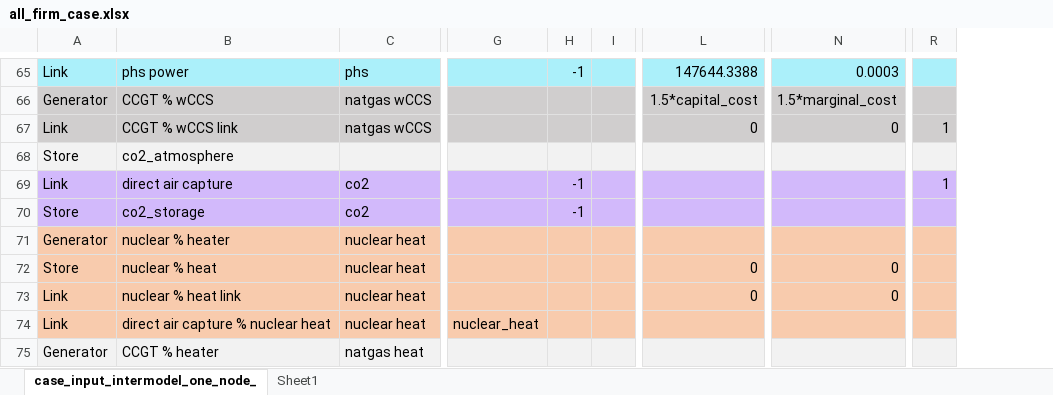
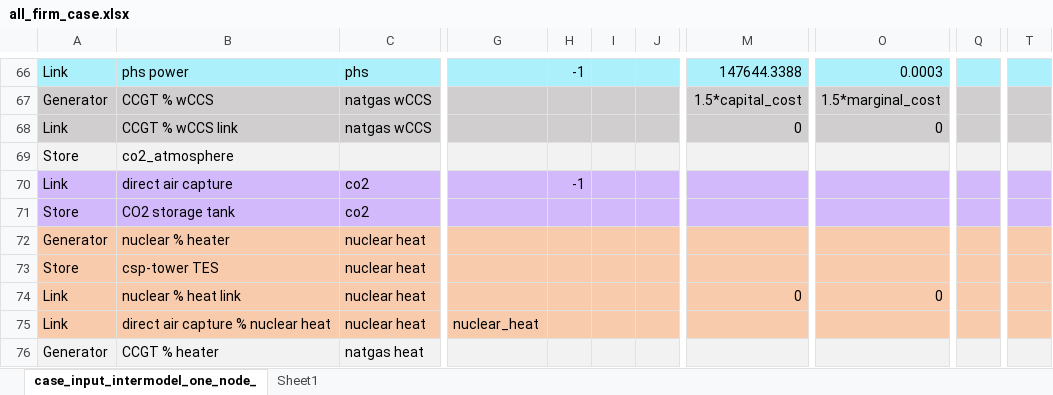
Before and after one commit to carnegie/clab_all_firm, an Excel workbook: all_firm_case.xlsx, sheet case_input_intermodel_one_node_, drawn as a sheet; only a part is shown, gaps mark what is left out; values as stored, in another font and other column widths than the file's, no borders; addresses are those after the commit; the diff covers the shown part only; the diff names each change by its address in the sheet, - before the commit and + after, or states it on an @@ line.

```diff
--- a/all_firm_case.xlsx (sheet case_input_intermodel_one_node_)
+++ b/all_firm_case.xlsx (sheet case_input_intermodel_one_node_)
+column I, empty
+column Q, empty
-T68: 1
+T68: (empty)
-T70: 1
+T70: (empty)
-B71: co2_storage
+B71: CO2 storage tank
-H71: -1
+H71: (empty)
-B73: nuclear % heat
+B73: csp-tower TES
-M73: 0
+M73: (empty)
-O73: 0
+O73: (empty)
```
Also changed, not shown: 4 added rows, 3 removed rows, 23 edited cells and cell formats elsewhere in this sheet, formulas that keep their value, 2 other files.
